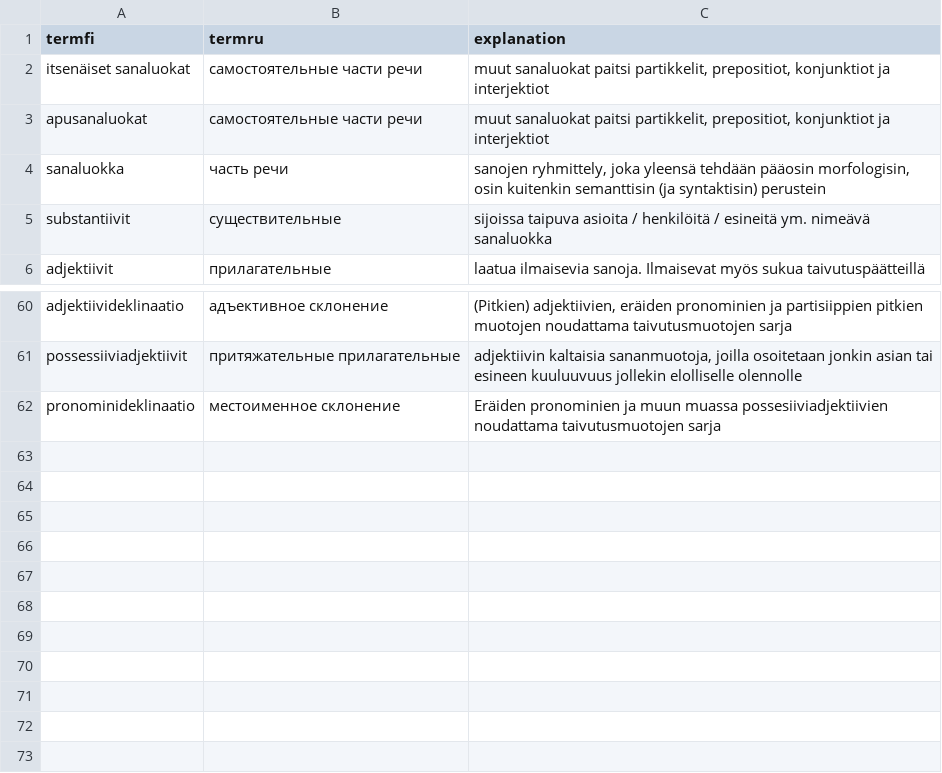
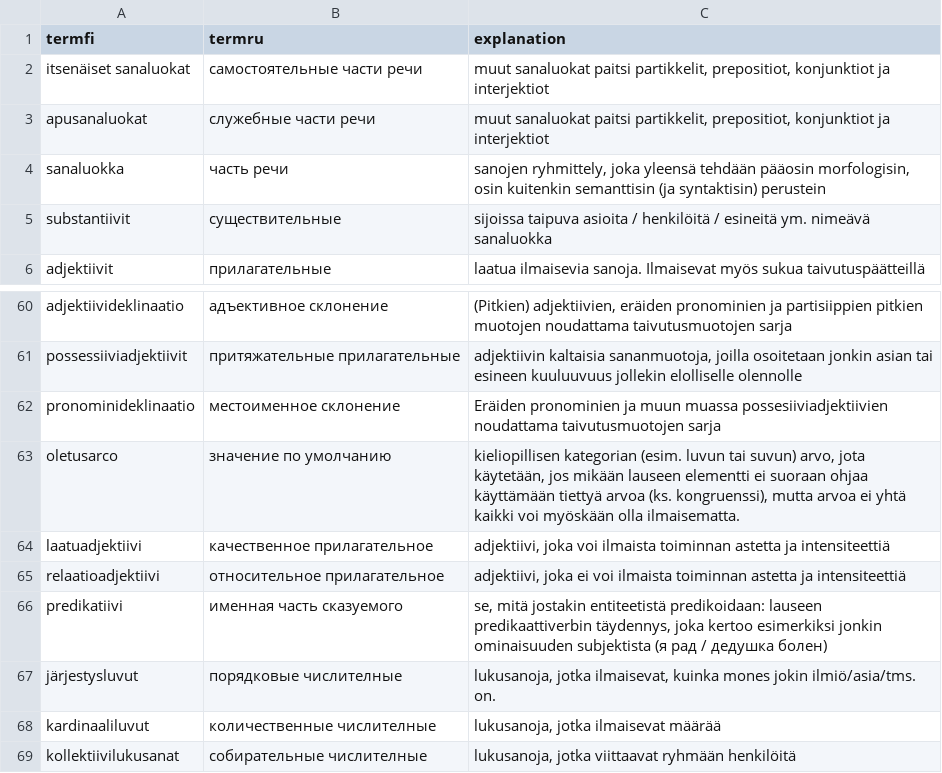
Before and after one commit to hrmJ/morfologia, a CSV file: data/termit.csv, drawn as a sheet; only a part is shown, gaps mark what is left out.

```diff
--- a/data/termit.csv
+++ b/data/termit.csv
@@ -2,3 +2,3 @@ termfi;termru;explanation
 itsenäiset sanaluokat;самостоятельные части речи;muut sanaluokat paitsi partikkelit, prepositiot, konjunktiot ja interjektiot
-apusanaluokat;самостоятельные части речи;muut sanaluokat paitsi partikkelit, prepositiot, konjunktiot ja interjektiot
+apusanaluokat;служебные части речи;muut sanaluokat paitsi partikkelit, prepositiot, konjunktiot ja interjektiot
 sanaluokka;часть речи;sanojen ryhmittely, joka yleensä tehdään pääosin morfologisin, osin kuitenkin semanttisin (ja syntaktisin) perustein
@@ -62 +62,8 @@ possessiiviadjektiivit;притяжательные прилагательные
 pronominideklinaatio;местоименное склонение;Eräiden pronominien ja muun muassa possesiiviadjektiivien  noudattama taivutusmuotojen sarja
+oletusarco;значение по умолчанию;kieliopillisen kategorian (esim. luvun tai suvun) arvo, jota käytetään, jos mikään lauseen elementti ei suoraan ohjaa käyttämään tiettyä arvoa (ks. kongruenssi), mutta arvoa ei yhtä kaikki voi myöskään olla ilmaisematta.
+laatuadjektiivi;качественное прилагательное;adjektiivi, joka voi ilmaista toiminnan astetta ja intensiteettiä
+relaatioadjektiivi;относительное прилагательное;adjektiivi, joka ei voi ilmaista toiminnan astetta ja intensiteettiä
+predikatiivi;именная часть сказуемого;se, mitä jostakin entiteetistä predikoidaan: lauseen predikaattiverbin täydennys, joka kertoo esimerkiksi jonkin ominaisuuden subjektista (я рад / дедушка болен)
+järjestysluvut;порядковые числителные;lukusanoja, jotka ilmaisevat, kuinka mones jokin ilmiö/asia/tms. on.
+kardinaaliluvut;количественные числителные;lukusanoja, jotka ilmaisevat määrää
+kollektiivilukusanat;собирательные числителные;lukusanoja, jotka viittaavat ryhmään henkilöitä
```
Also changed, not shown: 5 other files.
